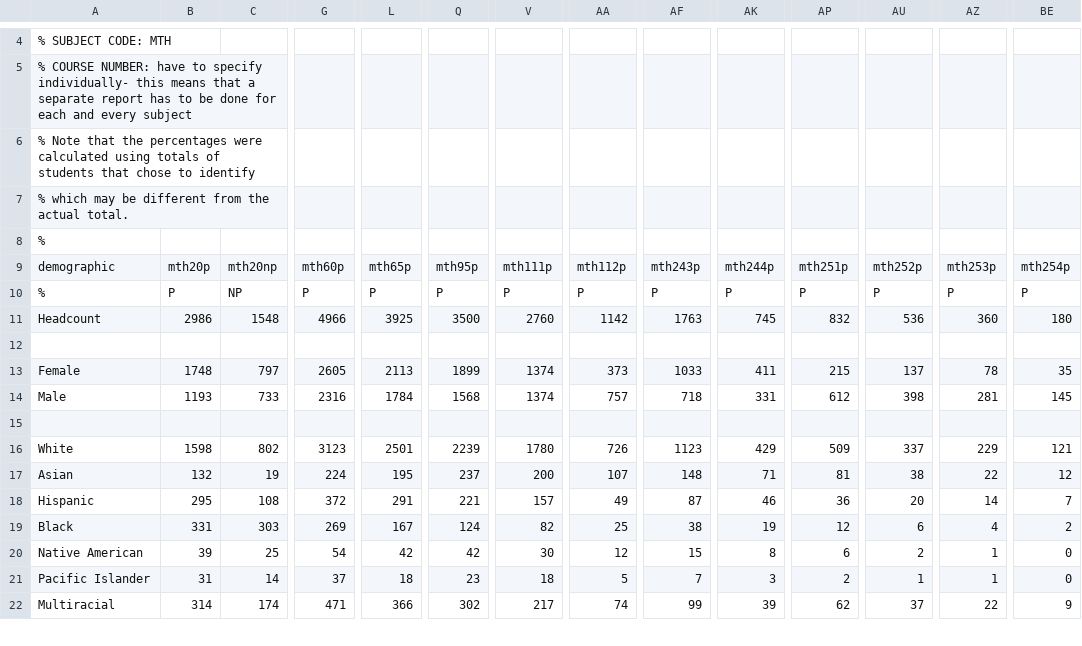
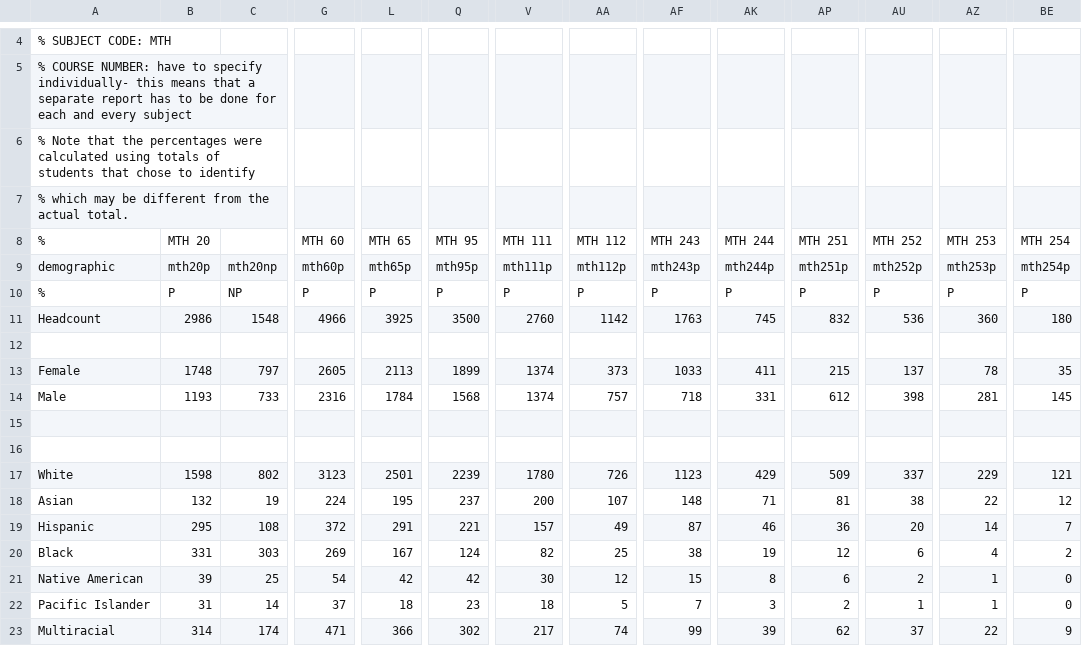
Before and after one commit to PCCMathSAC/PCCMathProgramReview2014, a CSV file: data/demographics/demographics2012-2013.csv, drawn as a sheet; only a part is shown, gaps mark what is left out; rows hold the shown columns only; the diff names each change by its address in the sheet, - before the commit and + after, or states it on an @@ line.

Commit message:
added a blank row to the tables (Carly's advice)

```diff
--- a/data/demographics/demographics2012-2013.csv
+++ b/data/demographics/demographics2012-2013.csv
-B8: (empty)
+B8: MTH 20
-G8: (empty)
+G8: MTH 60
-L8: (empty)
+L8: MTH 65
-Q8: (empty)
+Q8: MTH 95
-V8: (empty)
+V8: MTH 111
-AA8: (empty)
+AA8: MTH 112
-AF8: (empty)
+AF8: MTH 243
-AK8: (empty)
+AK8: MTH 244
-AP8: (empty)
+AP8: MTH 251
-AU8: (empty)
+AU8: MTH 252
-AZ8: (empty)
+AZ8: MTH 253
-BE8: (empty)
+BE8: MTH 254
+row 16: (empty)
```
Also changed, not shown: data/demographics/demographics2008-2009.csv, data/demographics/demographics2009-2010.csv, 12 other files.
